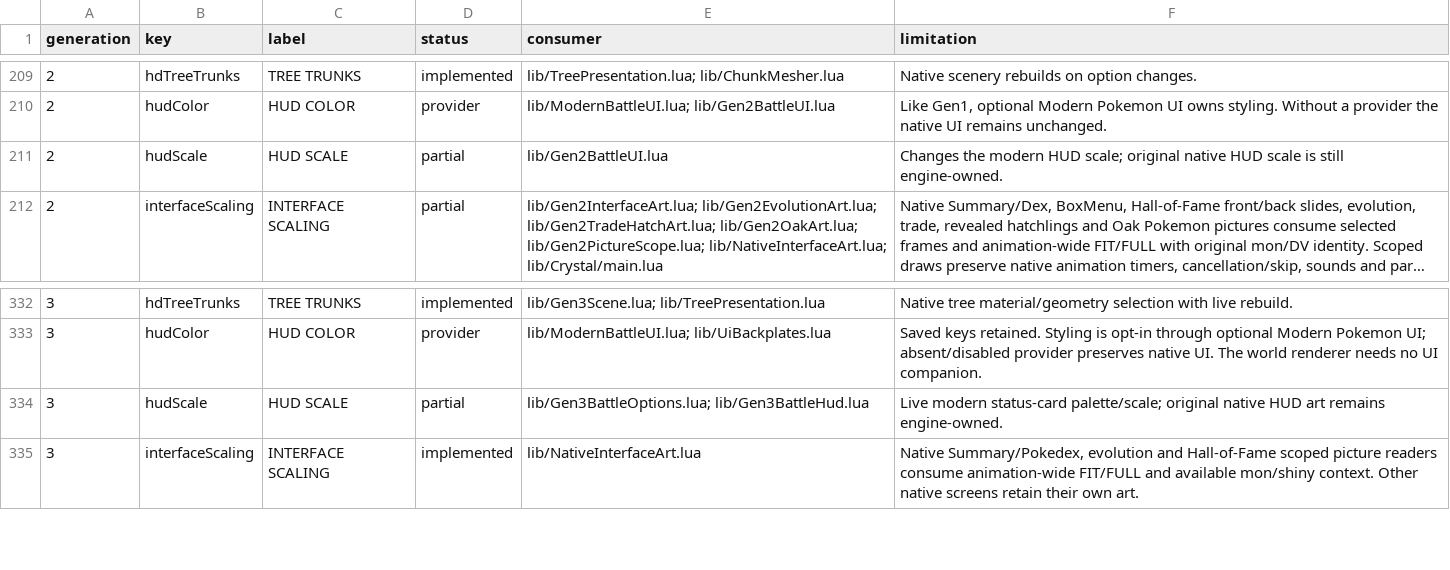
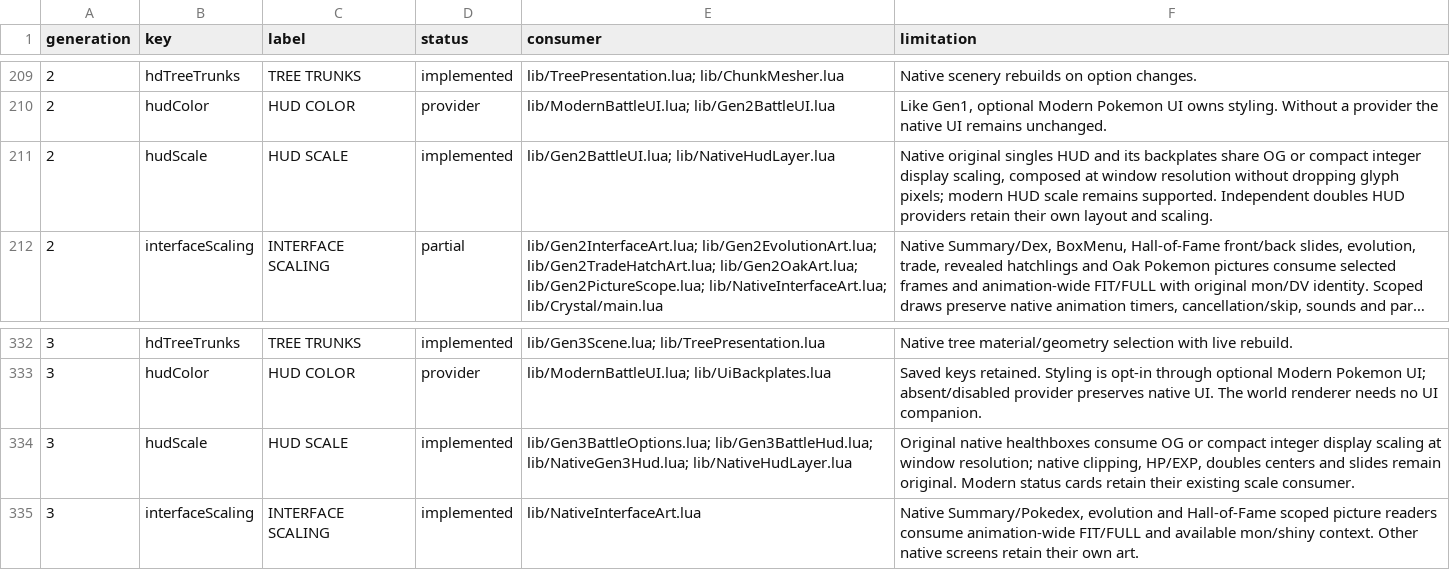
Before and after one commit to notquiteog/DramaticShapeVoxelMod, a TSV file: docs/OPTION_PARITY.tsv, drawn as a sheet; only a part is shown, gaps mark what is left out; long unchanged cells end in …; the diff names each change by its address in the sheet, - before the commit and + after, or states it on an @@ line.

Commit message:
Apply native battle HUD size and color options across Gen2 and Gen3

```diff
--- a/docs/OPTION_PARITY.tsv
+++ b/docs/OPTION_PARITY.tsv
-D211 (status): partial
+D211 (status): implemented
-E211 (consumer): lib/Gen2BattleUI.lua
+E211 (consumer): lib/Gen2BattleUI.lua; lib/NativeHudLayer.lua
-F211 (limitation): Changes the modern HUD scale; original native HUD scale is still engine-owned.
+F211 (limitation): Native original singles HUD and its backplates share OG or compact integer display scaling, composed at window resolution without dropping glyph pixels; modern HUD scale remains supported. Independent doubles HUD providers retain their own layout and scaling.
-D334 (status): partial
+D334 (status): implemented
-E334 (consumer): lib/Gen3BattleOptions.lua; lib/Gen3BattleHud.lua
+E334 (consumer): lib/Gen3BattleOptions.lua; lib/Gen3BattleHud.lua; lib/NativeGen3Hud.lua; lib/NativeHudLayer.lua
-F334 (limitation): Live modern status-card palette/scale; original native HUD art remains engine-owned.
+F334 (limitation): Original native healthboxes consume OG or compact integer display scaling at window resolution; native clipping, HP/EXP, doubles centers and slides remain original. Modern status cards retain their existing scale consumer.
```
Also changed, not shown: 15 other files.
